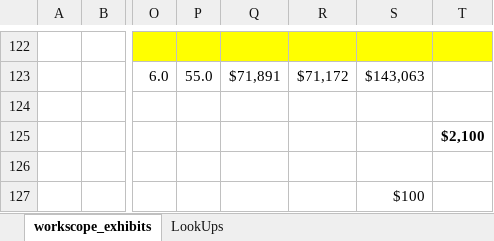
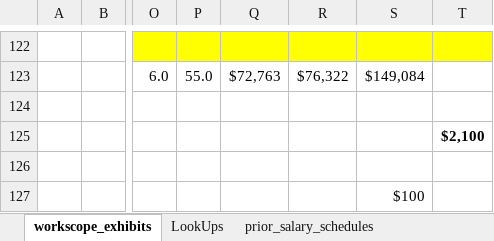
Before and after one commit to CTPSSTAFF/model-report-table-extraction, an Excel workbook: workscope_exhibit_template.xlsm, sheet workscope_exhibits, drawn as a sheet; only a part is shown, gaps mark what is left out; values as stored, in another font and other column widths than the file's, no borders; charts and pictures not drawn; the diff covers the shown part only; the diff names each change by its address in the sheet, - before the commit and + after, or states it on an @@ line.

Commit message:
Push in new salary/overhead rates for 2020
Backup SFY 2019 overhead and salary table to new worksheet and update the working table with SFY 2020 rates.

```diff
--- a/workscope_exhibit_template.xlsm (sheet workscope_exhibits)
+++ b/workscope_exhibit_template.xlsm (sheet workscope_exhibits)
+sheet tab: prior_salary_schedules
-Q123: $71,891
+Q123: $72,763
-R123: $71,172
+R123: $76,322
-S123: $143,063
+S123: $149,084
```
Also changed, not shown: 61 edited cells elsewhere in this sheet.
